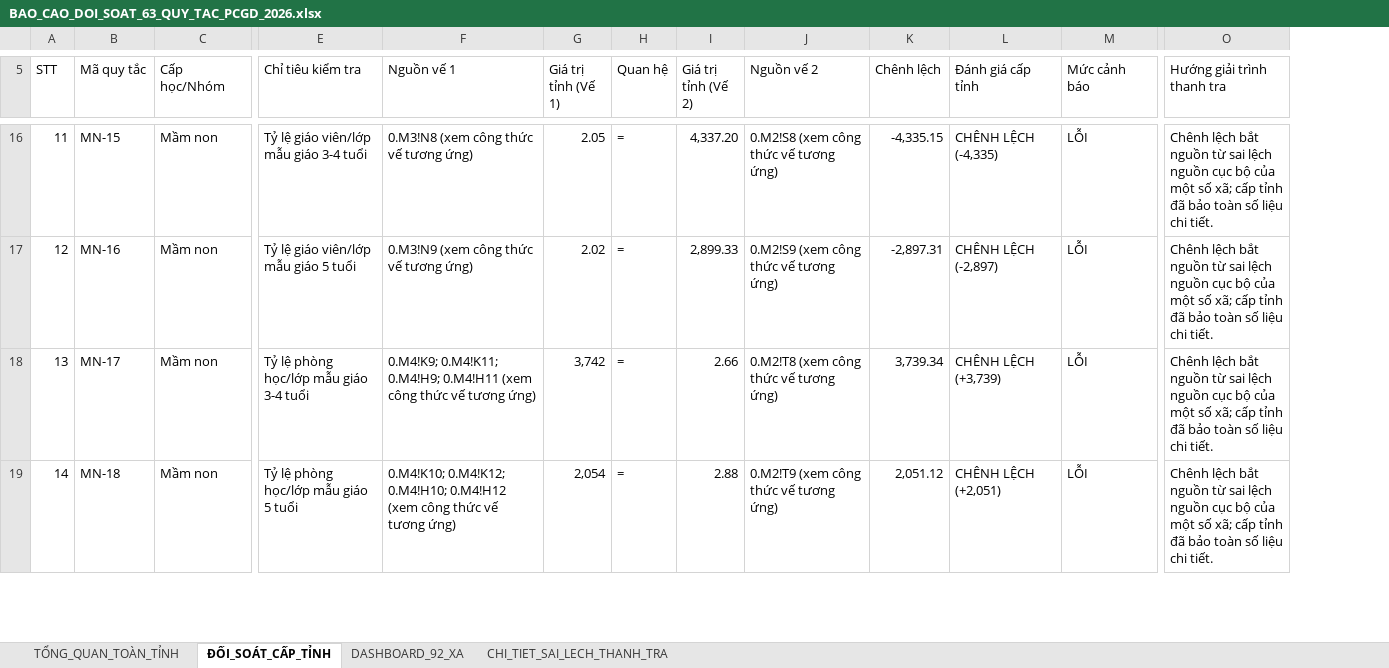
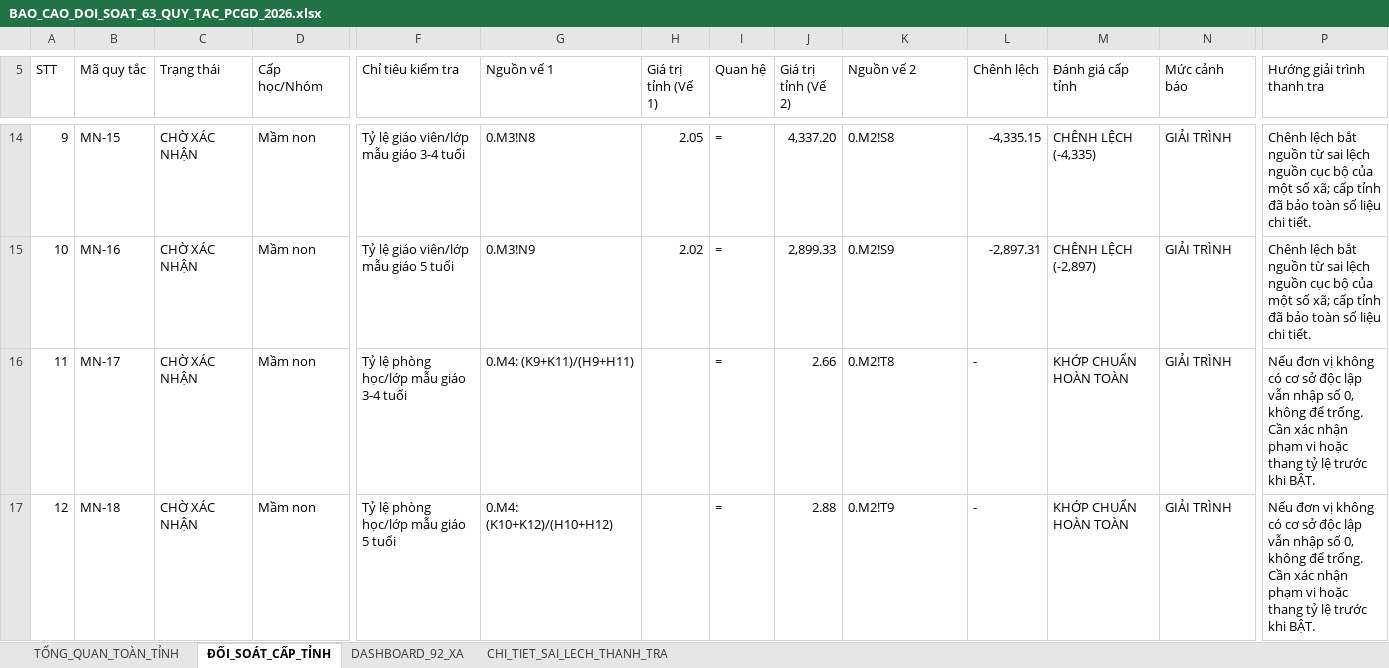
Before and after one commit to comaytn910/webpcgd, an Excel workbook: outputs/BAO_CAO_DOI_SOAT_63_QUY_TAC_PCGD_2026.xlsx, sheet ĐỐI_SOÁT_CẤP_TỈNH, drawn as a sheet; only a part is shown, gaps mark what is left out; values as stored, in another font and other column widths than the file's, no cell formats; addresses are those after the commit; the diff covers the shown part only; the diff names each change by its address in the sheet, - before the commit and + after, or states it on an @@ line.

```diff
--- a/outputs/BAO_CAO_DOI_SOAT_63_QUY_TAC_PCGD_2026.xlsx (sheet ĐỐI_SOÁT_CẤP_TỈNH)
+++ b/outputs/BAO_CAO_DOI_SOAT_63_QUY_TAC_PCGD_2026.xlsx (sheet ĐỐI_SOÁT_CẤP_TỈNH)
+column C (Trạng thái), rows 14-17: all CHỜ XÁC NHẬN
@@ column A (STT) renumbered from row 2 down @@
-G14 (Nguồn vế 1): 0.M3!N8 (xem công thức vế tương ứng)
+G14 (Nguồn vế 1): 0.M3!N8
-K14 (Nguồn vế 2): 0.M2!S8 (xem công thức vế tương ứng)
+K14 (Nguồn vế 2): 0.M2!S8
-N14:N17 (Mức cảnh báo): LỖI
+N14:N17 (Mức cảnh báo): GIẢI TRÌNH
-G15 (Nguồn vế 1): 0.M3!N9 (xem công thức vế tương ứng)
+G15 (Nguồn vế 1): 0.M3!N9
-K15 (Nguồn vế 2): 0.M2!S9 (xem công thức vế tương ứng)
+K15 (Nguồn vế 2): 0.M2!S9
-G16 (Nguồn vế 1): 0.M4!K9; 0.M4!K11; 0.M4!H9; 0.M4!H11 (xem công thức vế tương ứng)
+G16 (Nguồn vế 1): 0.M4: (K9+K11)/(H9+H11)
-H16 (Giá trị tỉnh (Vế 1)): 3,742
+H16 (Giá trị tỉnh (Vế 1)): (empty)
-K16 (Nguồn vế 2): 0.M2!T8 (xem công thức vế tương ứng)
+K16 (Nguồn vế 2): 0.M2!T8
-L16 (Chênh lệch): 3,739.34
+L16 (Chênh lệch): -
-M16 (Đánh giá cấp tỉnh): CHÊNH LỆCH (+3,739)
+M16 (Đánh giá cấp tỉnh): KHỚP CHUẨN HOÀN TOÀN
-P16:P17 (Hướng giải trình thanh tra): Chênh lệch bắt nguồn từ sai lệch nguồn cục bộ của một số xã; cấp tỉnh đã bảo toàn số liệu chi tiết.
+P16:P17 (Hướng giải trình thanh tra): Nếu đơn vị không có cơ sở độc lập vẫn nhập số 0, không để trống. Cần xác nhận phạm vi hoặc thang tỷ lệ trước khi BẬT.
-G17 (Nguồn vế 1): 0.M4!K10; 0.M4!K12; 0.M4!H10; 0.M4!H12 (xem công thức vế tương ứng)
+G17 (Nguồn vế 1): 0.M4: (K10+K12)/(H10+H12)
-H17 (Giá trị tỉnh (Vế 1)): 2,054
+H17 (Giá trị tỉnh (Vế 1)): (empty)
-K17 (Nguồn vế 2): 0.M2!T9 (xem công thức vế tương ứng)
+K17 (Nguồn vế 2): 0.M2!T9
-L17 (Chênh lệch): 2,051.12
+L17 (Chênh lệch): -
-M17 (Đánh giá cấp tỉnh): CHÊNH LỆCH (+2,051)
+M17 (Đánh giá cấp tỉnh): KHỚP CHUẨN HOÀN TOÀN
```
Also changed, not shown: 2 removed rows and 185 edited cells elsewhere in this sheet, sheet CHI_TIET_SAI_LECH_THANH_TRA, sheet DASHBOARD_92_XA, sheet TỔNG_QUAN_TOÀN_TỈNH, cell formats, outputs/TONG_HOP_THU_0.M1_PCGD_2026.xlsx, outputs/TONG_HOP_THU_3.M9_PCGD_2026.xlsx, 3 other files.
